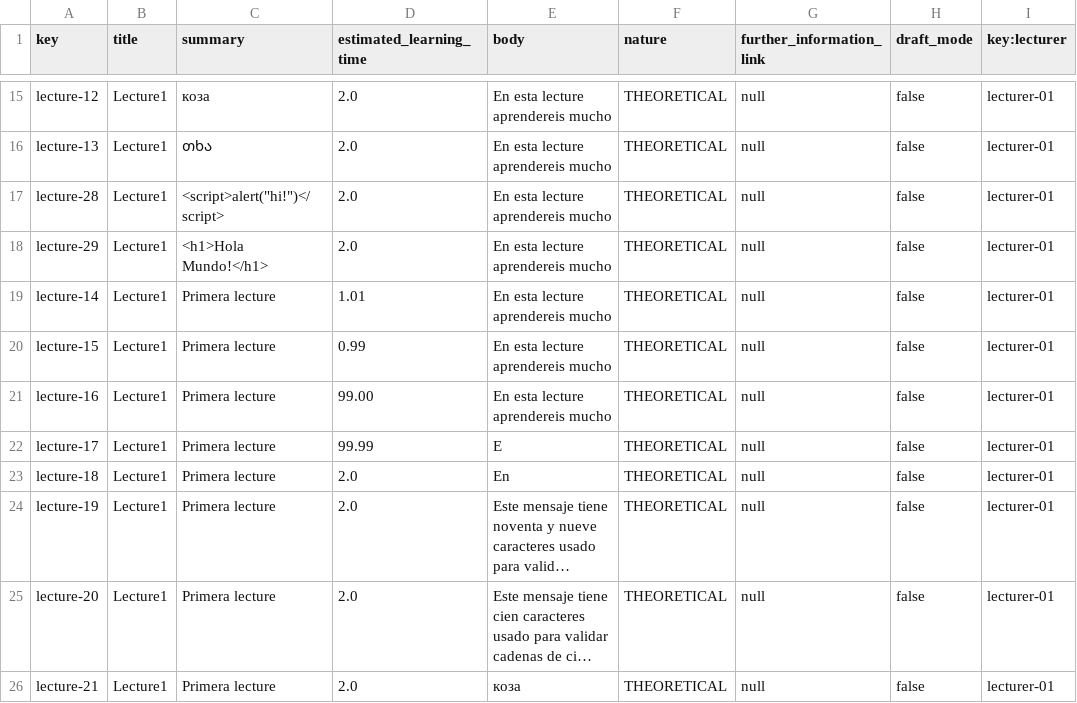
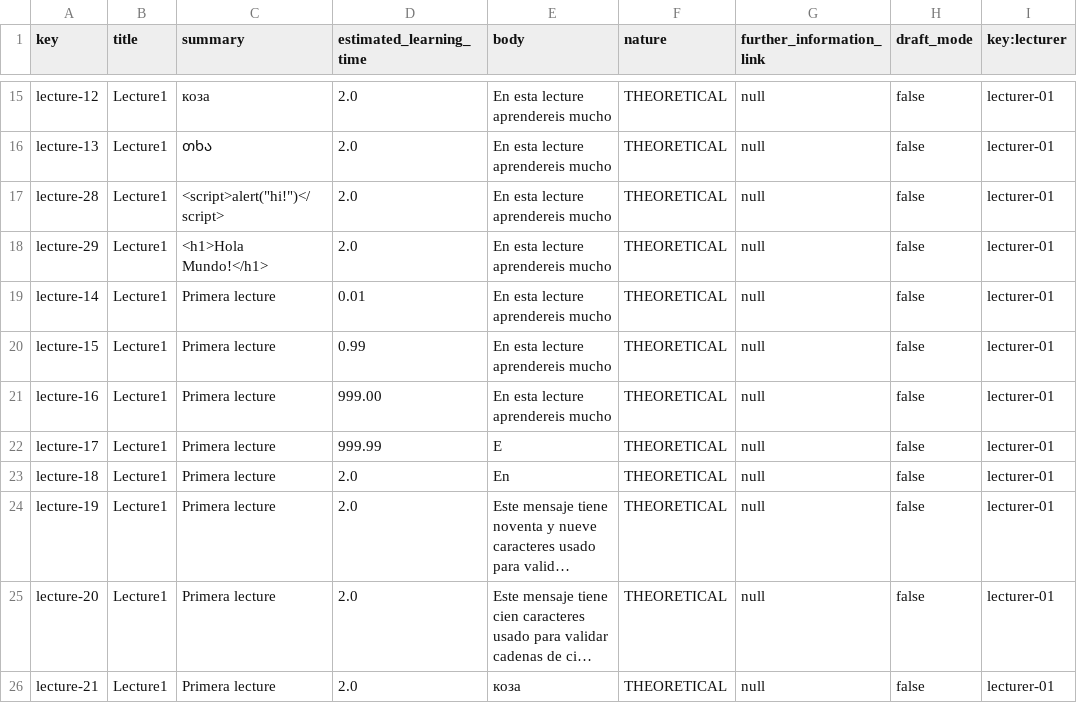
Before and after one commit to Alejandrocg024/Acme-L3, a CSV file: src/main/webapp/WEB-INF/resources/sample-data/lecture.csv, drawn as a sheet; only a part is shown, gaps mark what is left out; long unchanged cells end in ….

```diff
--- a/src/main/webapp/WEB-INF/resources/sample-data/lecture.csv
+++ b/src/main/webapp/WEB-INF/resources/sample-data/lecture.csv
@@ -18,6 +18,6 @@ lecture-28,Lecture1,<script>alert("hi!")</script>,2.0,En esta lecture aprenderei
 lecture-29,Lecture1,<h1>Hola Mundo!</h1>,2.0,En esta lecture aprendereis mucho,THEORETICAL,null,false,lecturer-01
-lecture-14,Lecture1,Primera lecture,1.01,En esta lecture aprendereis mucho,THEORETICAL,null,false,lecturer-01
+lecture-14,Lecture1,Primera lecture,0.01,En esta lecture aprendereis mucho,THEORETICAL,null,false,lecturer-01
 lecture-15,Lecture1,Primera lecture,0.99,En esta lecture aprendereis mucho,THEORETICAL,null,false,lecturer-01
-lecture-16,Lecture1,Primera lecture,99.00,En esta lecture aprendereis mucho,THEORETICAL,null,false,lecturer-01
-lecture-17,Lecture1,Primera lecture,99.99,E,THEORETICAL,null,false,lecturer-01
+lecture-16,Lecture1,Primera lecture,999.00,En esta lecture aprendereis mucho,THEORETICAL,null,false,lecturer-01
+lecture-17,Lecture1,Primera lecture,999.99,E,THEORETICAL,null,false,lecturer-01
 lecture-18,Lecture1,Primera lecture,2.0,En,THEORETICAL,null,false,lecturer-01
```
Also changed, not shown: 23 other files.
